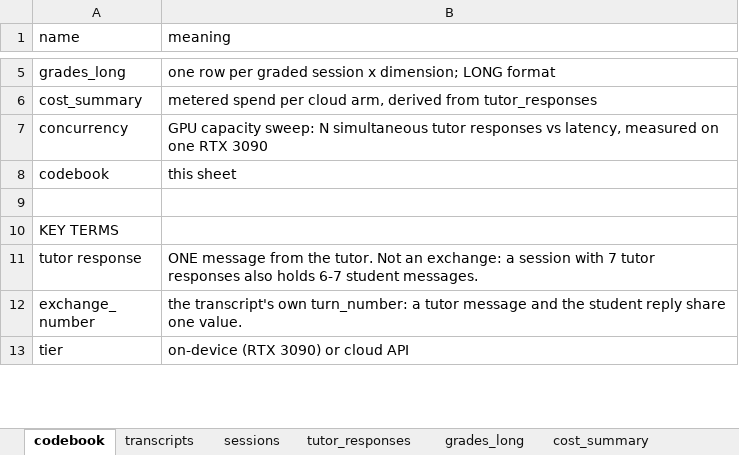
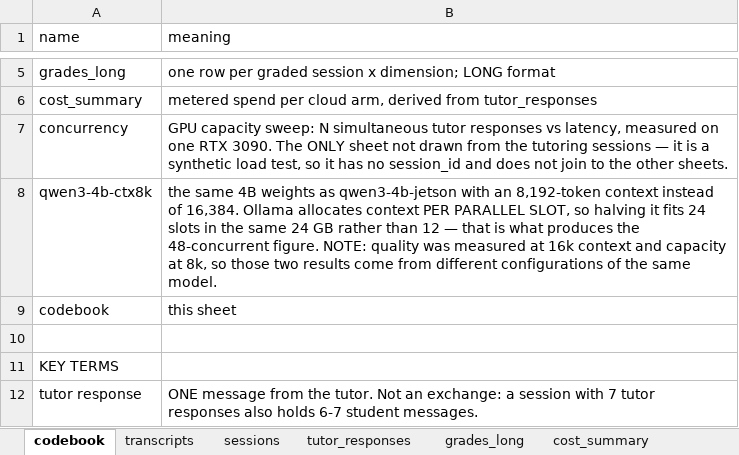
Before and after one commit to eai6/ai-tutor, an Excel workbook: offline_eval/export/ai_tutor_geography_dataset.xlsx, sheet codebook, drawn as a sheet; only a part is shown, gaps mark what is left out; the shorter side is filled out with more unchanged rows; values as stored, in another font and other column widths than the file's, no borders; the diff names each change by its address in the sheet, - before the commit and + after, or states it on an @@ line.

Commit message:
export: explain qwen3-4b-ctx8k, and flag that quality and capacity used different contexts
The concurrency sheet names a model tag that appears nowhere else and means
nothing to a reader: qwen3-4b-ctx8k is the same 4B weights as qwen3-4b-jetson
with an 8,192-token context instead of 16,384. Ollama allocates context PER
PARALLEL SLOT, so halving it fits 24 slots in the same 24 GB rather than 12 —
that is what produces the 48-concurrent-student figure.

Worth stating plainly because it is a real limitation: the pass rates were
measured at 16k context and the capacity at 8k, so those two headline results
come from different configurations of the same model. The measured median
prompt is ~5,200 tokens, so the smaller window clears prompt and reply
comfortably and there is no reason to expect a quality difference — but it was
not tested, and the paper should not imply one setup produced both numbers.

The codebook also now says the concurrency sheet is the only one not drawn from
the tutoring sessions: it is a synthetic load test, so it carries no session_id
and does not join to anything else.

Refs: memory/cloud_arms_plan.md

```diff
--- a/offline_eval/export/ai_tutor_geography_dataset.xlsx (sheet codebook)
+++ b/offline_eval/export/ai_tutor_geography_dataset.xlsx (sheet codebook)
-B7 (meaning): …one RTX 3090
+B7 (meaning): …one RTX 3090. The ONLY sheet not drawn from the tutoring sessions — it is a synthetic load test, so it has no session_id and does not join to the other sheets.
+row 8: qwen3-4b-ctx8k | the same 4B weights as qwen3-4b-jetson with an 8,192-token context instead of 16,384. Ollama allocates context PER PARALLEL SLOT, so halving it fits 24 slots in the same 24 GB rather than 12 — that is what produces the 48-concurrent figure. NOTE: quality was measured at 16k context and capacity at 8k, so those two results come from different configurations of the same model.
```
Also changed, not shown: 3 other files.
